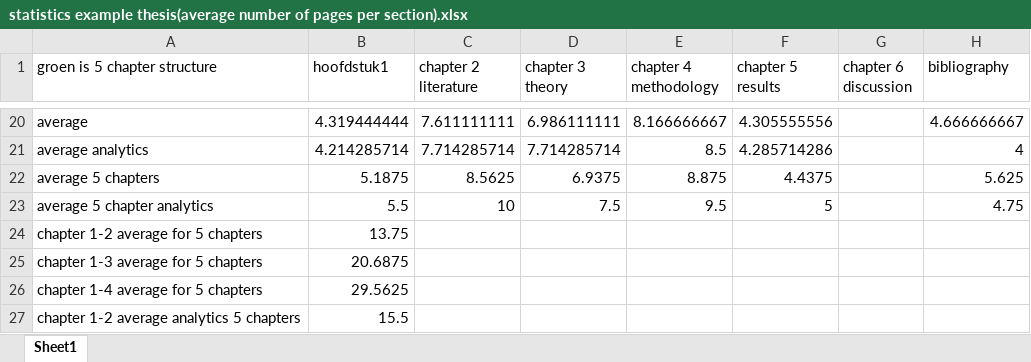
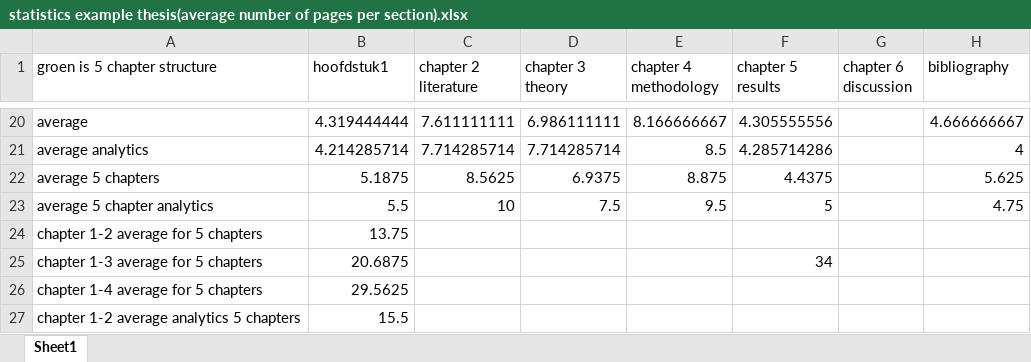
Before and after one commit to Alantjee/Thesis-Home-Advantage, an Excel workbook: example thesises/statistics example thesis(average number of pages per section).xlsx, sheet Sheet1, drawn as a sheet; only a part is shown, gaps mark what is left out; values as stored, in another font and other column widths than the file's, no borders; the diff names each change by its address in the sheet, - before the commit and + after, or states it on an @@ line.

```diff
--- a/example thesises/statistics example thesis(average number of pages per section).xlsx (sheet Sheet1)
+++ b/example thesises/statistics example thesis(average number of pages per section).xlsx (sheet Sheet1)
-F25 (chapter 5 results): (empty)
+F25 (chapter 5 results): 34
```
Also changed, not shown: 38 other files.
